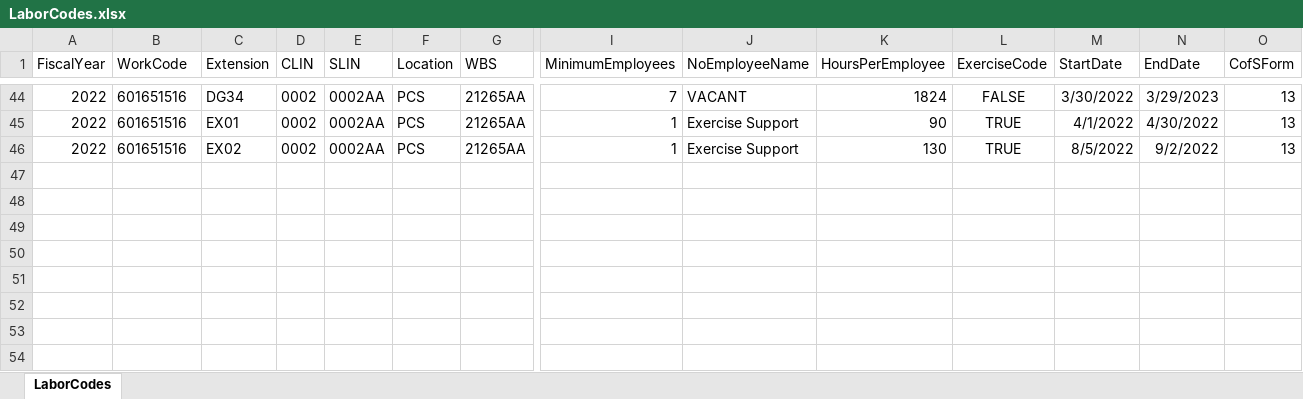
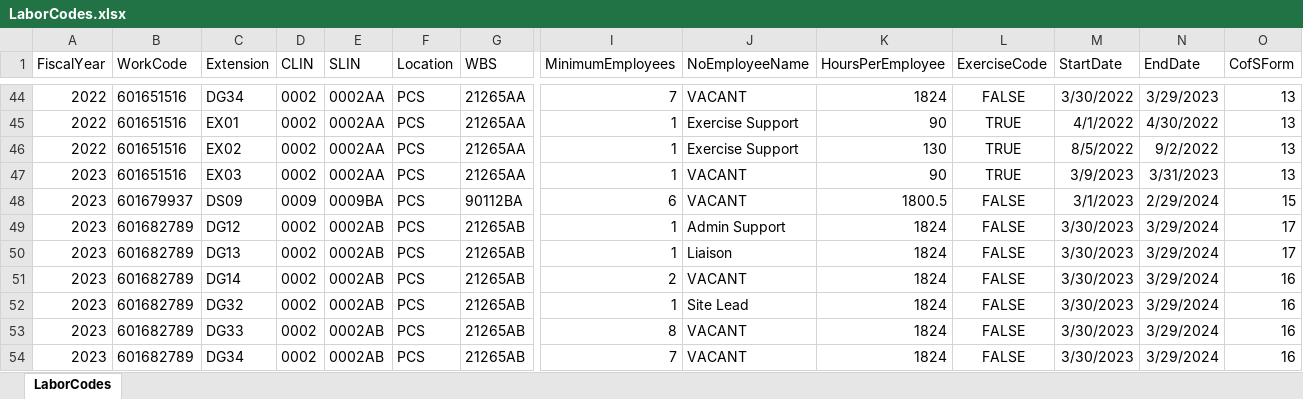
Before and after one commit to erneap/scheduler, an Excel workbook: DatabaseExport/LaborCodes.xlsx, sheet LaborCodes, drawn as a sheet; only a part is shown, gaps mark what is left out; values as stored, in another font and other column widths than the file's, no borders; rows hold the shown columns only; the diff names each change by its address in the sheet, - before the commit and + after, or states it on an @@ line.

```diff
--- a/DatabaseExport/LaborCodes.xlsx (sheet LaborCodes)
+++ b/DatabaseExport/LaborCodes.xlsx (sheet LaborCodes)
+row 47: 2023 | 601651516 | EX03 | 0002 | 0002AA | PCS | 21265AA | 1 | VACANT | 90 | TRUE | 3/9/2023 | 3/31/2023 | 13
+row 48: 2023 | 601679937 | DS09 | 0009 | 0009BA | PCS | 90112BA | 6 | VACANT | 1800.5 | FALSE | 3/1/2023 | 2/29/2024 | 15
+row 49: 2023 | 601682789 | DG12 | 0002 | 0002AB | PCS | 21265AB | 1 | Admin Support | 1824 | FALSE | 3/30/2023 | 3/29/2024 | 17
+row 50: 2023 | 601682789 | DG13 | 0002 | 0002AB | PCS | 21265AB | 1 | Liaison | 1824 | FALSE | 3/30/2023 | 3/29/2024 | 17
+row 51: 2023 | 601682789 | DG14 | 0002 | 0002AB | PCS | 21265AB | 2 | VACANT | 1824 | FALSE | 3/30/2023 | 3/29/2024 | 16
+row 52: 2023 | 601682789 | DG32 | 0002 | 0002AB | PCS | 21265AB | 1 | Site Lead | 1824 | FALSE | 3/30/2023 | 3/29/2024 | 16
+row 53: 2023 | 601682789 | DG33 | 0002 | 0002AB | PCS | 21265AB | 8 | VACANT | 1824 | FALSE | 3/30/2023 | 3/29/2024 | 16
+row 54: 2023 | 601682789 | DG34 | 0002 | 0002AB | PCS | 21265AB | 7 | VACANT | 1824 | FALSE | 3/30/2023 | 3/29/2024 | 16
```
Also changed, not shown: DatabaseExport/EmployeeLaborCodes.xlsx, DatabaseExport/ForecastChargeNumbers.xlsx, 55 other files.
